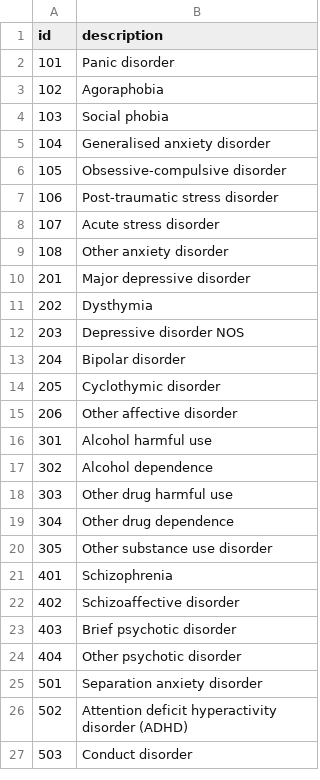
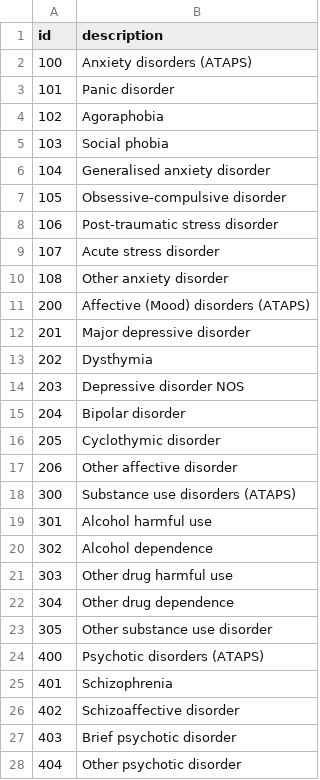
Before and after one commit to strategicdata/pmhc-mds-spec, a CSV file: table/episode/diagnosis.csv, drawn as a sheet; only a part is shown; the shorter side is filled out with more unchanged rows; the diff names each change by its address in the sheet, - before the commit and + after, or states it on an @@ line.

Commit message:
Add the four top-level diagnosis codes needed for ATAPS mapping

```diff
--- a/table/episode/diagnosis.csv
+++ b/table/episode/diagnosis.csv
+row 2: 100 | Anxiety disorders (ATAPS)
+row 11: 200 | Affective (Mood) disorders (ATAPS)
+row 18: 300 | Substance use disorders (ATAPS)
+row 24: 400 | Psychotic disorders (ATAPS)
```
